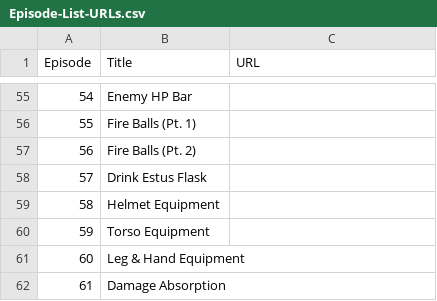
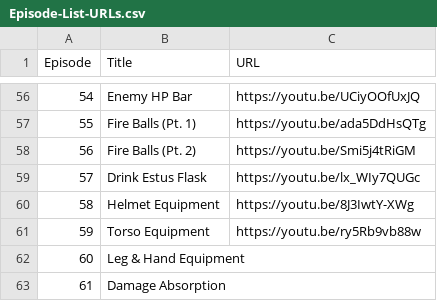
Before and after one commit to bigmekben/DSIU2025, a CSV file: Episode-List-URLs.csv, drawn as a sheet; only a part is shown, gaps mark what is left out; addresses are those after the commit; the diff covers the shown part only; the diff names each change by its address in the sheet, - before the commit and + after, or states it on an @@ line.

```diff
--- a/Episode-List-URLs.csv
+++ b/Episode-List-URLs.csv
-C56 (URL): (empty)
+C56 (URL): https://youtu.be/UCiyOOfUxJQ
-C57 (URL): (empty)
+C57 (URL): https://youtu.be/ada5DdHsQTg
-C58 (URL): (empty)
+C58 (URL): https://youtu.be/Smi5j4tRiGM
-C59 (URL): (empty)
+C59 (URL): https://youtu.be/lx_WIy7QUGc
-C60 (URL): (empty)
+C60 (URL): https://youtu.be/8J3IwtY-XWg
-C61 (URL): (empty)
+C61 (URL): https://youtu.be/ry5Rb9vb88w
```
Also changed, not shown: 1 added row, 53 edited cells and row numbers in column A elsewhere in this file.
